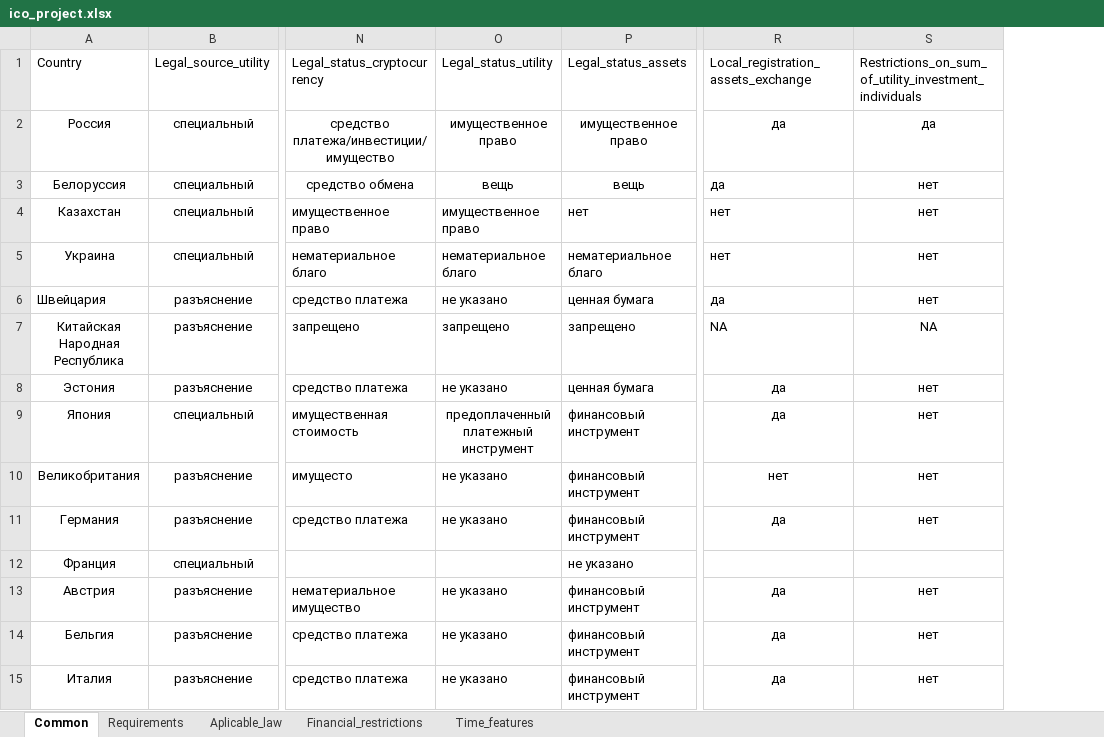
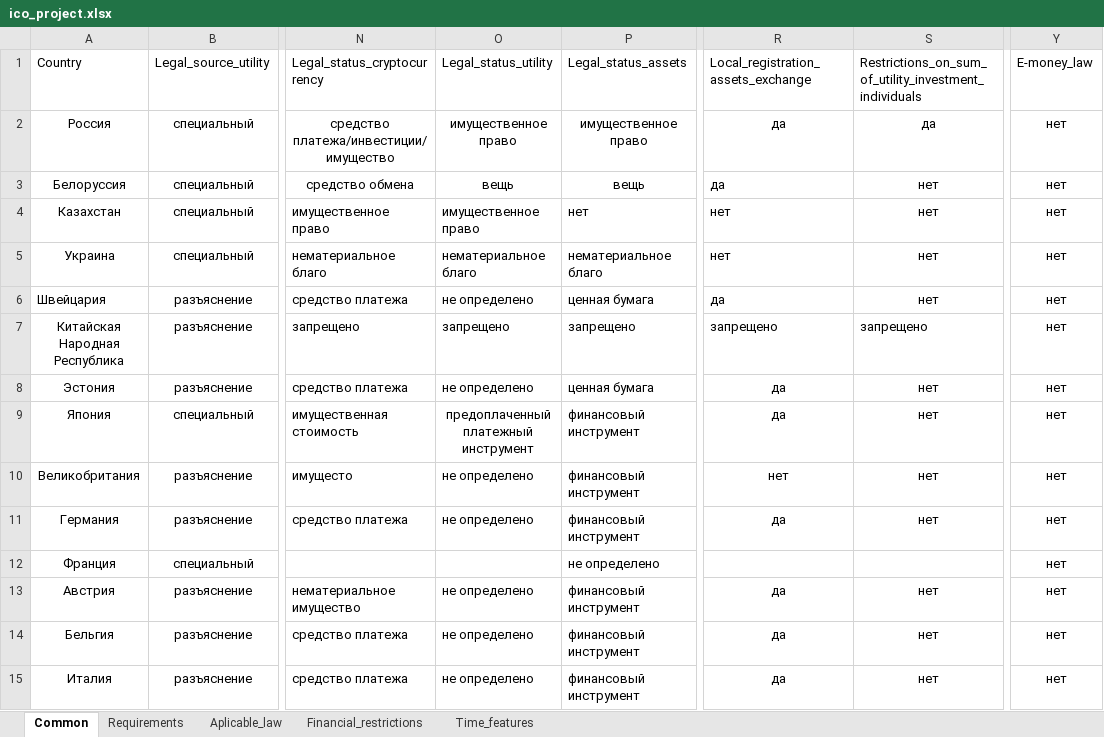
Before and after one commit to MikhailKuzm/ICO_project, an Excel workbook: ico_project.xlsx, sheet Common, drawn as a sheet; only a part is shown, gaps mark what is left out; values as stored, in another font and other column widths than the file's, no borders; the diff covers the shown part only; the diff names each change by its address in the sheet, - before the commit and + after, or states it on an @@ line.

```diff
--- a/ico_project.xlsx (sheet Common)
+++ b/ico_project.xlsx (sheet Common)
+column Y, rows 1-15: E-money_law | нет | нет | нет | нет | нет | нет | нет | нет | нет | нет | нет | нет | нет | нет
-O6: не указано
+O6: не определено
-R7: NA
+R7: запрещено
-S7: NA
+S7: запрещено
-S7 alignment: center
+S7 alignment: left
-O8: не указано
+O8: не определено
-O10:O11: не указано
+O10:O11: не определено
-P12: не указано
+P12: не определено
-O13:O15: не указано
+O13:O15: не определено
```
Also changed, not shown: 9 added rows, 2 removed rows and 3 edited cells elsewhere in this sheet, sheet Requirements, sheet Aplicable_law, 3 other files.
